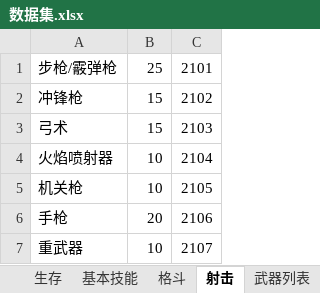
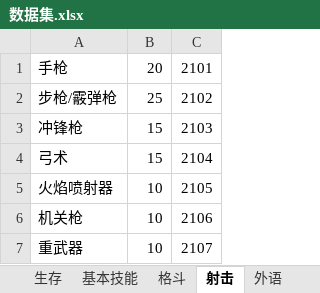
Before and after one commit to Joycai/trpg-server, an Excel workbook: excels/数据集.xlsx, sheet 射击, drawn as a sheet; values as stored, in another font and other column widths than the file's, no borders; removed rows and columns are numbered as before the commit, all else as after; the diff names each change by its address in the sheet, - before the commit and + after, or states it on an @@ line.

```diff
--- a/excels/数据集.xlsx (sheet 射击)
+++ b/excels/数据集.xlsx (sheet 射击)
+sheet tab: 外语
+row 1: 手枪 | 20 | 2101
-C2: 2101
+C2: 2102
-C3: 2102
+C3: 2103
-C4: 2103
+C4: 2104
-C5: 2104
+C5: 2105
-C6: 2105
+C6: 2106
-row 6: 手枪 | 20 | 2106
```
Also changed, not shown: sheet 职业列表, sheet 格斗, sheet 技艺, sheet 基本技能, sheet 生存, 1 other file.
